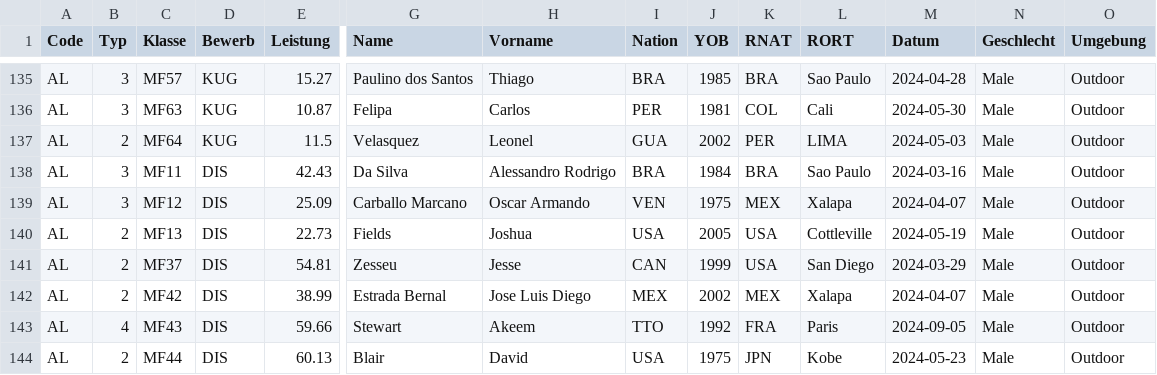
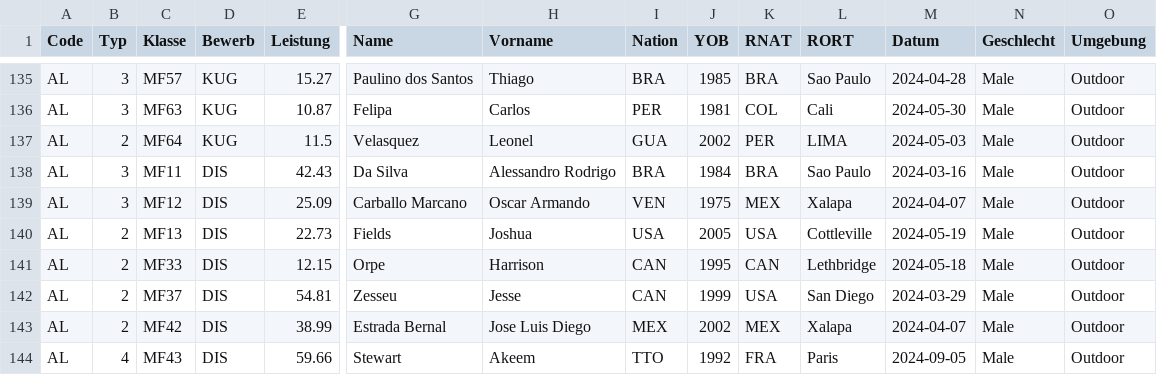
Before and after one commit to nimarion/para-records, a CSV file: leads/america.csv, drawn as a sheet; only a part is shown, gaps mark what is left out; the shorter side is filled out with more unchanged rows; rows hold the shown columns only; the diff names each change by its address in the sheet, - before the commit and + after, or states it on an @@ line.

```diff
--- a/leads/america.csv
+++ b/leads/america.csv
+row 141: AL | 2 | MF33 | DIS | 12.15 | Orpe | Harrison | CAN | 1995 | CAN | Lethbridge | 2024-05-18 | Male | Outdoor
```
Also changed, not shown: leads/europe.csv, leads/world.csv.
